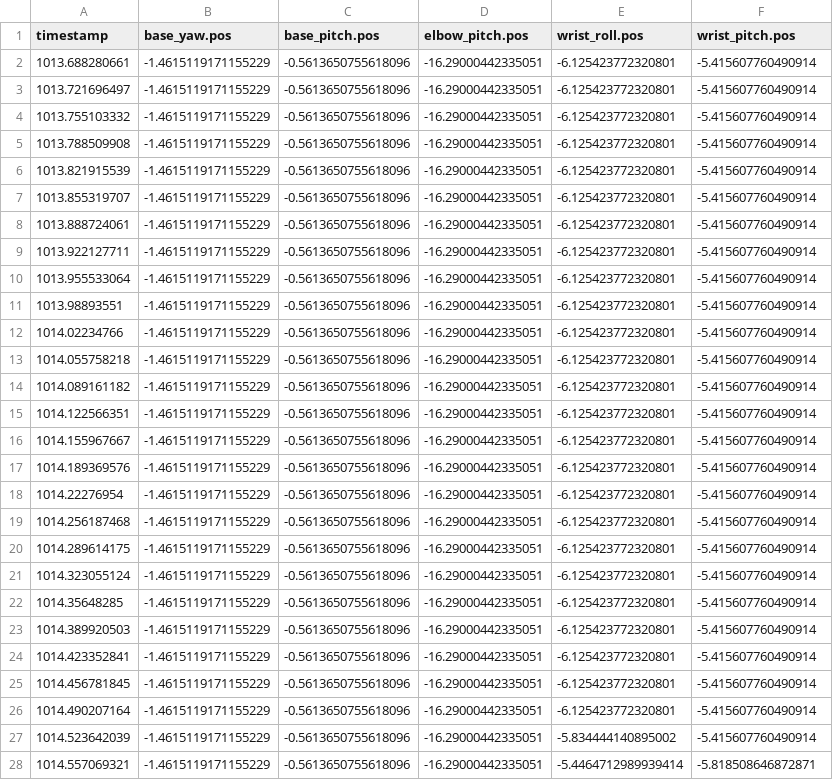
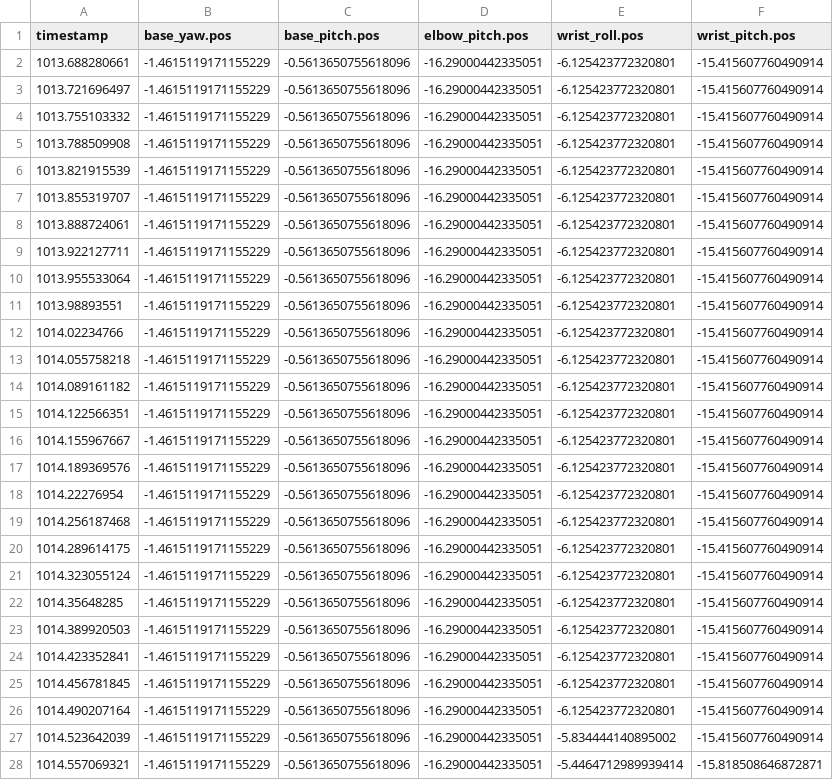
Before and after one commit to autonomous-ai/ai-lamp-lumi, a CSV file: lelamp/recordings/scanning.csv, drawn as a sheet; only a part is shown; the diff covers the shown part only; the diff names each change by its address in the sheet, - before the commit and + after, or states it on an @@ line.

```diff
--- a/lelamp/recordings/scanning.csv
+++ b/lelamp/recordings/scanning.csv
-F2:F27 (wrist_pitch.pos): -5.415607760490914
+F2:F27 (wrist_pitch.pos): -15.415607760490914
-F28 (wrist_pitch.pos): -5.818508646872871
+F28 (wrist_pitch.pos): -15.818508646872871
```
Also changed, not shown: 162 edited cells elsewhere in this file, lelamp/recordings/confused.csv, lelamp/recordings/curious.csv, 22 other files.
